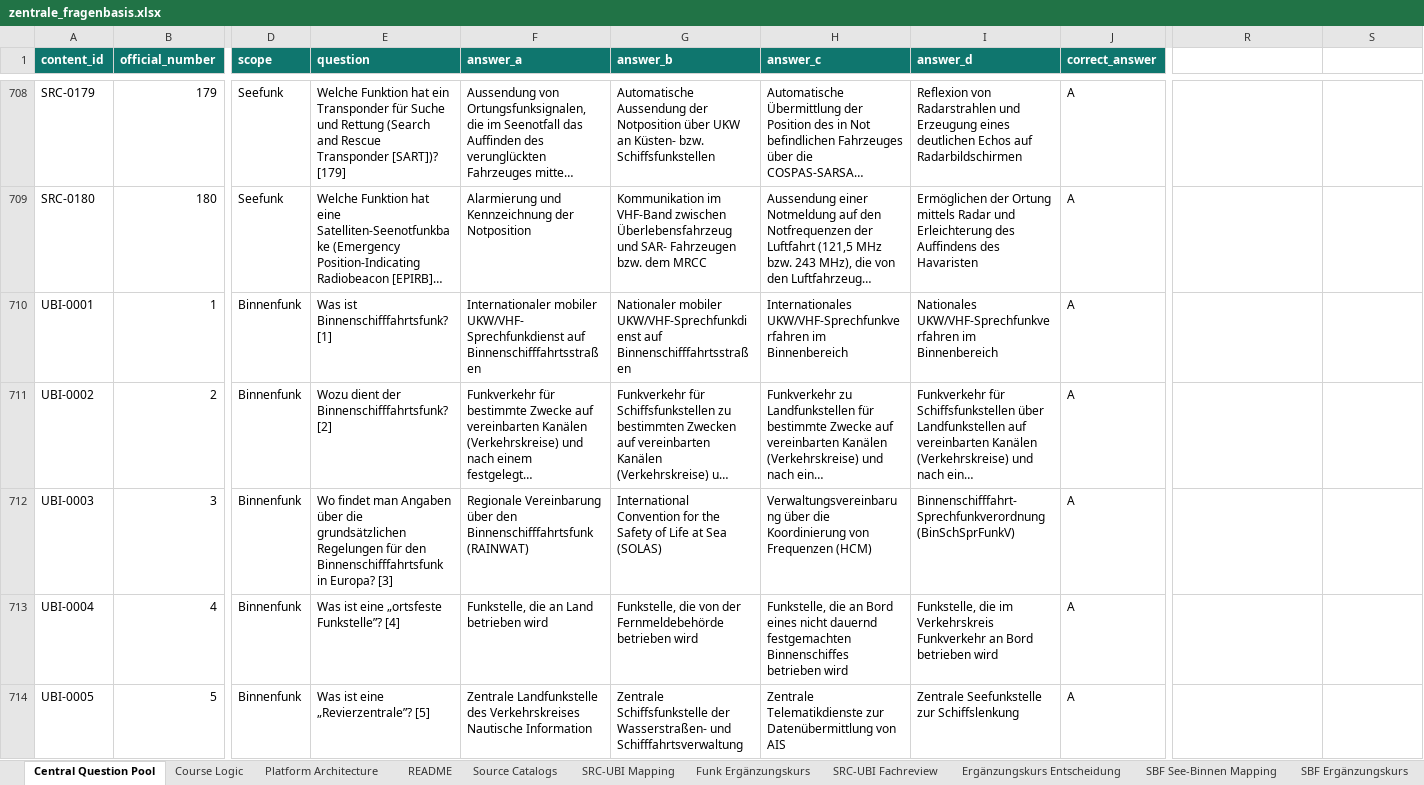
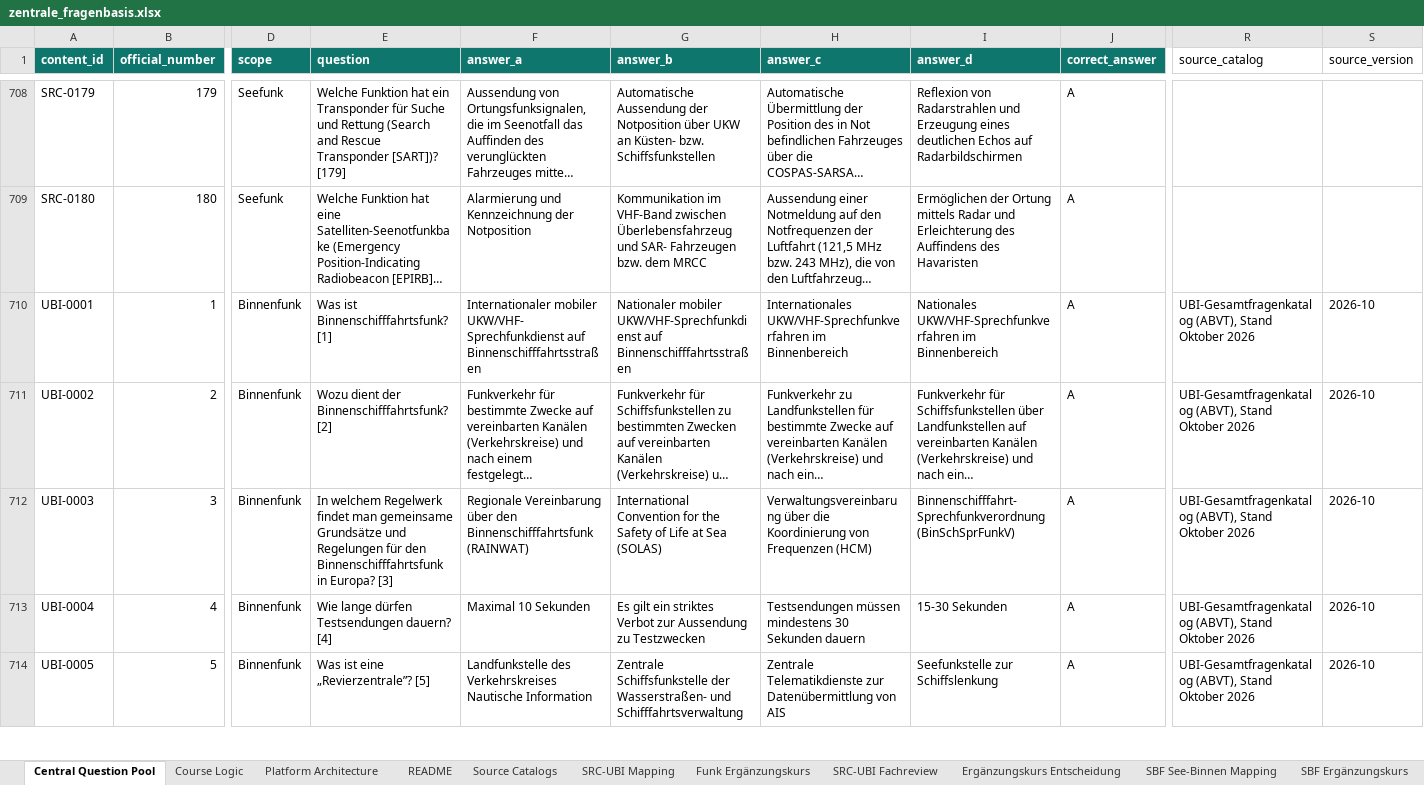
Before and after one commit to hastla007/boatingschool, an Excel workbook: database/data/zentrale_fragenbasis.xlsx, sheet Central Question Pool, drawn as a sheet; only a part is shown, gaps mark what is left out; long unchanged cells end in …; values as stored, in another font and other column widths than the file's, no borders; the diff covers the shown part only; the diff names each change by its address in the sheet, - before the commit and + after, or states it on an @@ line.

```diff
--- a/database/data/zentrale_fragenbasis.xlsx (sheet Central Question Pool)
+++ b/database/data/zentrale_fragenbasis.xlsx (sheet Central Question Pool)
-R1: (empty)
+R1: source_catalog
-S1: (empty)
+S1: source_version
-R710:R714 (source_catalog): (empty)
+R710:R714 (source_catalog): UBI-Gesamtfragenkatalog (ABVT), Stand Oktober 2026
-S710:S714 (source_version): (empty)
+S710:S714 (source_version): 2026-10
-E712 (question): Wo findet man Angaben über die grundsätzlichen Regelungen für…
+E712 (question): In welchem Regelwerk findet man gemeinsame Grundsätze und Regelungen für…
-E713 (question): Was ist eine „ortsfeste Funkstelle”? [4]
+E713 (question): Wie lange dürfen Testsendungen dauern? [4]
-F713 (answer_a): Funkstelle, die an Land betrieben wird
+F713 (answer_a): Maximal 10 Sekunden
-G713 (answer_b): Funkstelle, die von der Fernmeldebehörde betrieben wird
+G713 (answer_b): Es gilt ein striktes Verbot zur Aussendung zu Testzwecken
-H713 (answer_c): Funkstelle, die an Bord eines nicht dauernd festgemachten Binnenschiffes betrieben wird
+H713 (answer_c): Testsendungen müssen mindestens 30 Sekunden dauern
-I713 (answer_d): Funkstelle, die im Verkehrskreis Funkverkehr an Bord betrieben wird
+I713 (answer_d): 15-30 Sekunden
-F714 (answer_a): Zentrale Landfunkstelle des…
+F714 (answer_a): Landfunkstelle des…
-I714 (answer_d): Zentrale Seefunkstelle zur Schiffslenkung
+I714 (answer_d): Seefunkstelle zur Schiffslenkung
```
Also changed, not shown: 386 edited cells and cell formats elsewhere in this sheet, sheet Source Catalogs, 13 other files.
